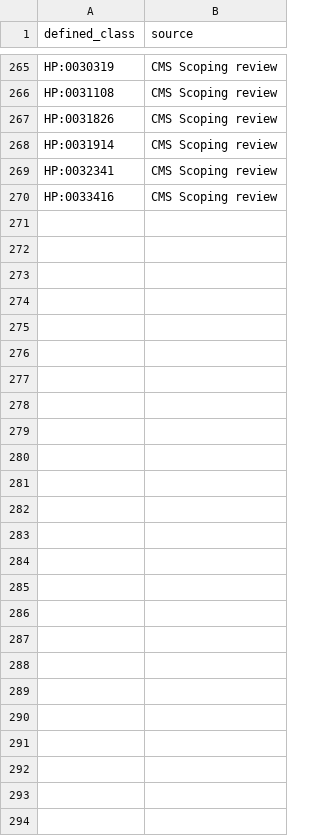
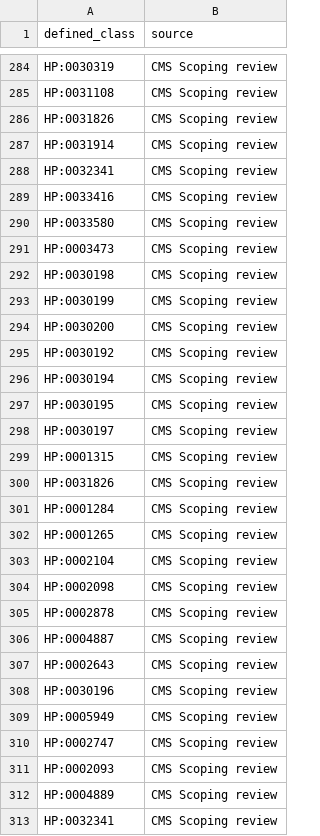
Before and after one commit to JuPoIm/promot, a TSV file: src/patterns/data/default/phenotypes_pattern.tsv, drawn as a sheet; only a part is shown, gaps mark what is left out; the diff covers the shown part only; the diff names each change by its address in the sheet, - before the commit and + after, or states it on an @@ line.

```diff
--- a/src/patterns/data/default/phenotypes_pattern.tsv
+++ b/src/patterns/data/default/phenotypes_pattern.tsv
+row 290: HP:0033580 | CMS Scoping review
+row 291: HP:0003473 | CMS Scoping review
+row 292: HP:0030198 | CMS Scoping review
+row 293: HP:0030199 | CMS Scoping review
+row 294: HP:0030200 | CMS Scoping review
+row 295: HP:0030192 | CMS Scoping review
+row 296: HP:0030194 | CMS Scoping review
+row 297: HP:0030195 | CMS Scoping review
+row 298: HP:0030197 | CMS Scoping review
+row 299: HP:0001315 | CMS Scoping review
+row 300: HP:0031826 | CMS Scoping review
+row 301: HP:0001284 | CMS Scoping review
+row 302: HP:0001265 | CMS Scoping review
+row 303: HP:0002104 | CMS Scoping review
+row 304: HP:0002098 | CMS Scoping review
+row 305: HP:0002878 | CMS Scoping review
+row 306: HP:0004887 | CMS Scoping review
+row 307: HP:0002643 | CMS Scoping review
+row 308: HP:0030196 | CMS Scoping review
+row 309: HP:0005949 | CMS Scoping review
+row 310: HP:0002747 | CMS Scoping review
+row 311: HP:0002093 | CMS Scoping review
+row 312: HP:0004889 | CMS Scoping review
+row 313: HP:0032341 | CMS Scoping review
```
Also changed, not shown: 22 added rows, 3 removed rows and 2 edited cells elsewhere in this file, src/patterns/data/default/diseases_pattern.tsv, src/patterns/data/default/statements_pattern.tsv, 13 other files.
